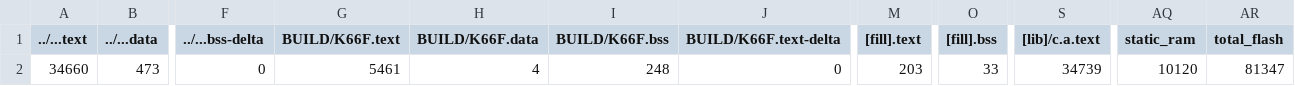
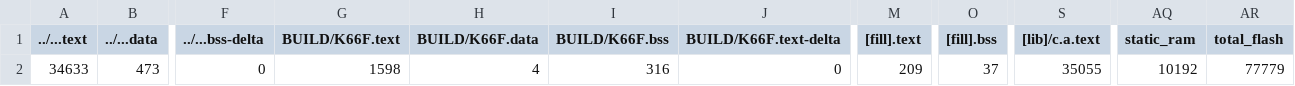
Before and after one commit to ChenFangYi1231/mbed06, a CSV file: demo/BUILD/K66F/GCC_ARM/demo_map.csv, drawn as a sheet; only a part is shown, gaps mark what is left out; the diff names each change by its address in the sheet, - before the commit and + after, or states it on an @@ line.

```diff
--- a/demo/BUILD/K66F/GCC_ARM/demo_map.csv
+++ b/demo/BUILD/K66F/GCC_ARM/demo_map.csv
-A2 (../...text): 34660
+A2 (../...text): 34633
-G2 (BUILD/K66F.text): 5461
+G2 (BUILD/K66F.text): 1598
-I2 (BUILD/K66F.bss): 248
+I2 (BUILD/K66F.bss): 316
-M2 ([fill].text): 203
+M2 ([fill].text): 209
-O2 ([fill].bss): 33
+O2 ([fill].bss): 37
-S2 ([lib]/c.a.text): 34739
+S2 ([lib]/c.a.text): 35055
-AQ2 (static_ram): 10120
+AQ2 (static_ram): 10192
-AR2 (total_flash): 81347
+AR2 (total_flash): 77779
```
Also changed, not shown: 28 other files.
